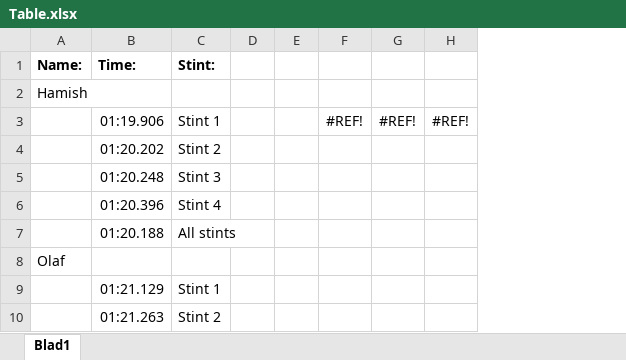
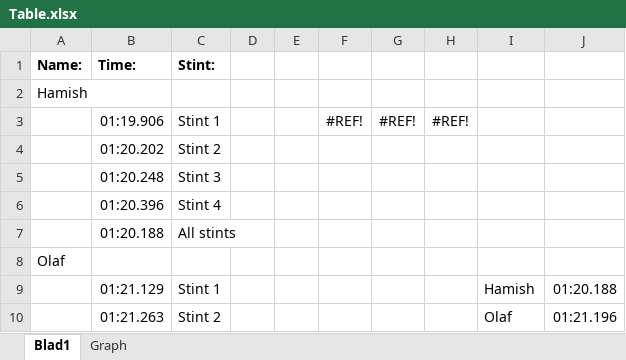
Before and after one commit to EsiX11/SHU24, an Excel workbook: Excel Sheets/Table.xlsx, sheet Blad1, drawn as a sheet; only a part is shown; values as stored, in another font and other column widths than the file's, no borders; the diff names each change by its address in the sheet, - before the commit and + after, or states it on an @@ line.

```diff
--- a/Excel Sheets/Table.xlsx (sheet Blad1)
+++ b/Excel Sheets/Table.xlsx (sheet Blad1)
+sheet tab: Graph
+column I, rows 9-10: Hamish | Olaf
+column J, rows 9-10: 01:20.188 | 01:21.196
```
Also changed, not shown: formulas that keep their value, charts or pictures, 8 other files.
